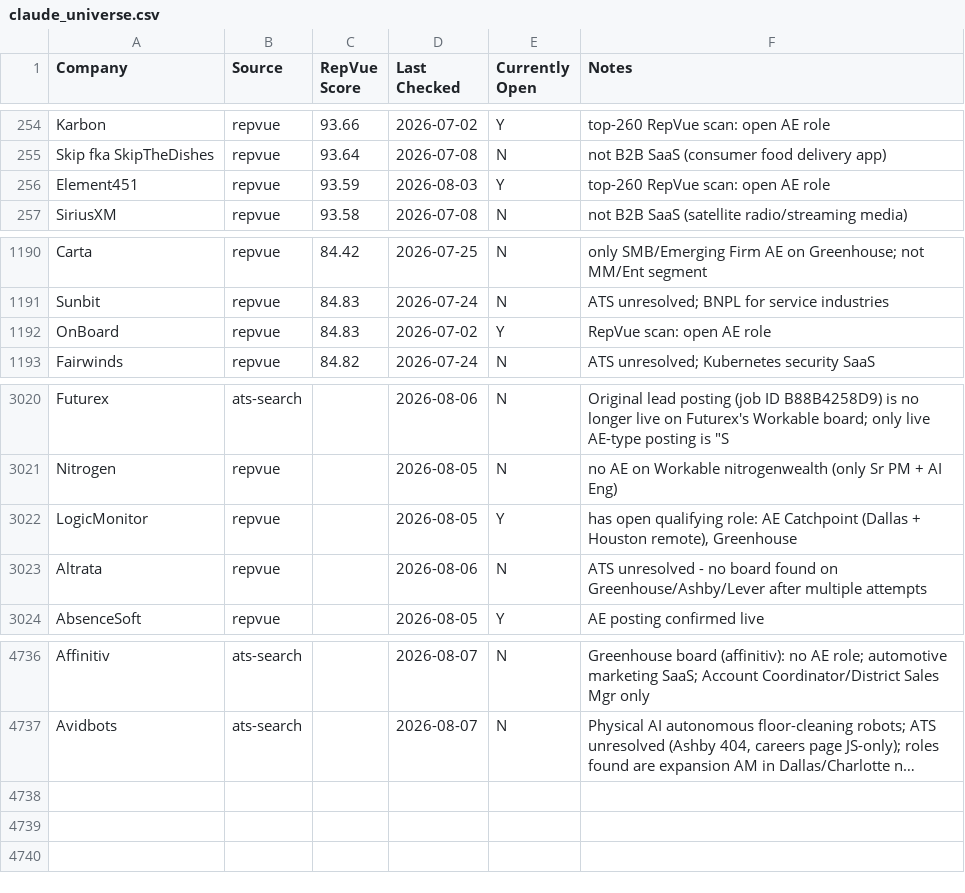
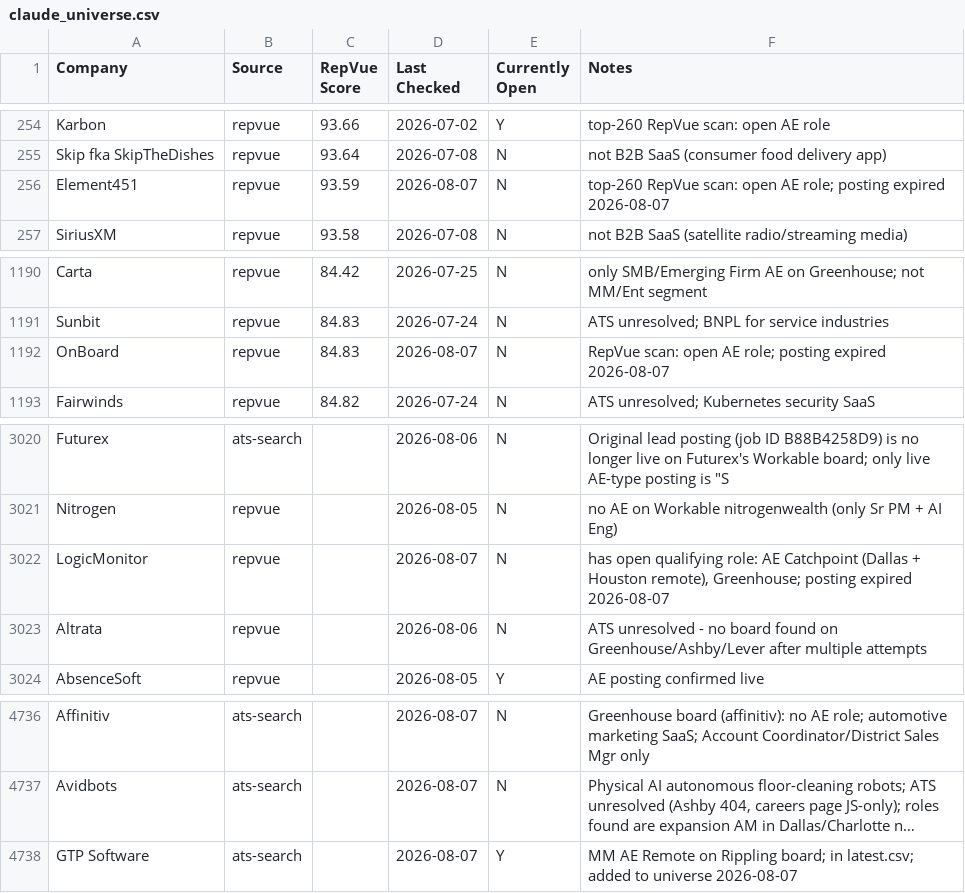
Before and after one commit to eric-hastie/remote-ae-job-hunt, a CSV file: data/claude_universe.csv, drawn as a sheet; only a part is shown, gaps mark what is left out; long unchanged cells end in …; the diff names each change by its address in the sheet, - before the commit and + after, or states it on an @@ line.

```diff
--- a/data/claude_universe.csv
+++ b/data/claude_universe.csv
-D256 (Last Checked): 2026-08-03
+D256 (Last Checked): 2026-08-07
-E256 (Currently Open): Y
+E256 (Currently Open): N
-F256 (Notes): …open AE role
+F256 (Notes): …open AE role; posting expired 2026-08-07
-D1192 (Last Checked): 2026-07-02
+D1192 (Last Checked): 2026-08-07
-E1192 (Currently Open): Y
+E1192 (Currently Open): N
-F1192 (Notes): RepVue scan: open AE role
+F1192 (Notes): RepVue scan: open AE role; posting expired 2026-08-07
-D3022 (Last Checked): 2026-08-05
+D3022 (Last Checked): 2026-08-07
-E3022 (Currently Open): Y
+E3022 (Currently Open): N
-F3022 (Notes): …Houston remote), Greenhouse
+F3022 (Notes): …Houston remote), Greenhouse; posting expired 2026-08-07
+row 4738: GTP Software | ats-search |  | 2026-08-07 | Y | MM AE Remote on Rippling board; in latest.csv; added to universe 2026-08-07
```
Also changed, not shown: data/2026-08-07.csv, data/latest.csv, 6 other files.
